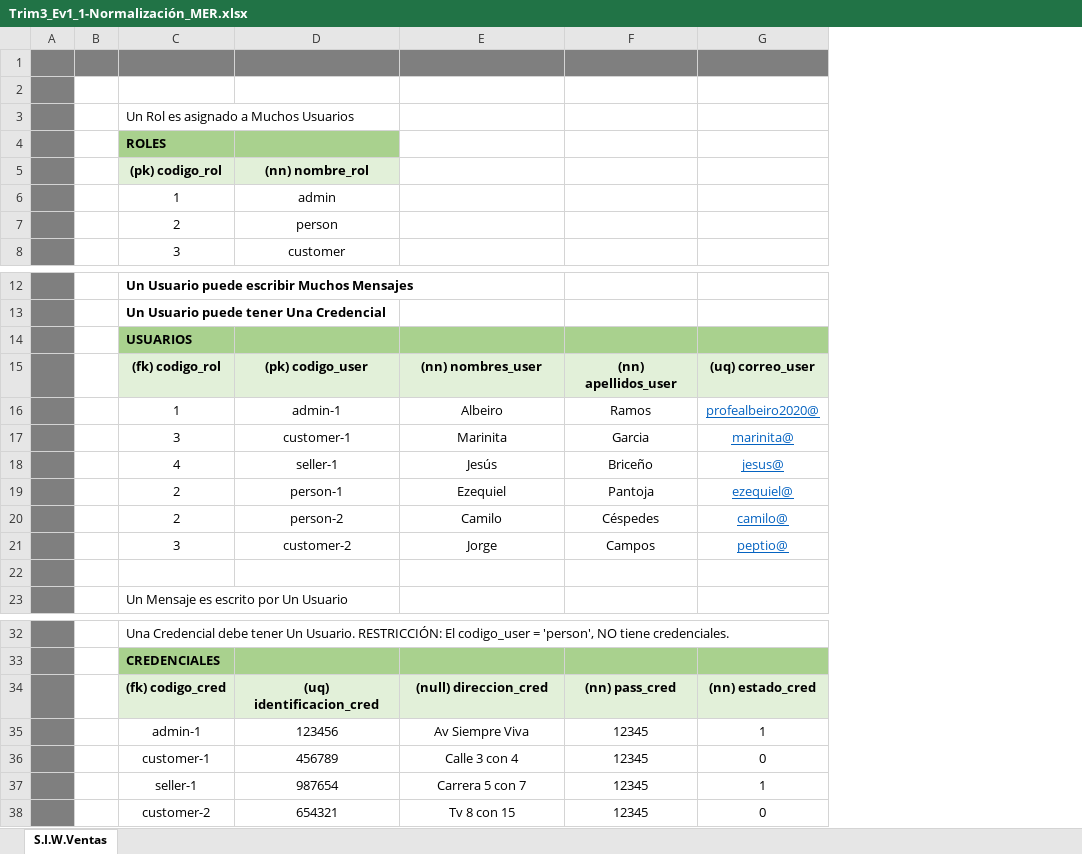
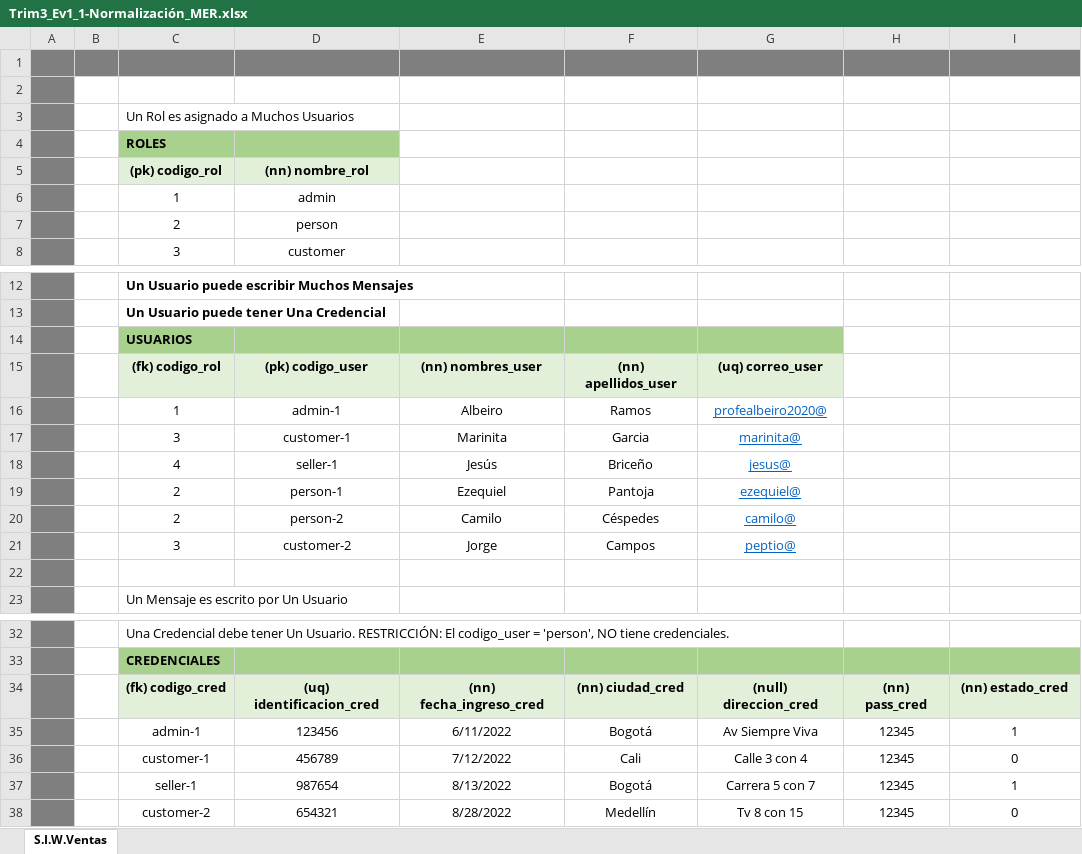
Before and after one commit to diego43372/adsi_n-2395871_g3, an Excel workbook: assets/docs/Trim3/Trim3_Ev1-ModeloRelacional/Trim3_Ev1_1-Normalización/Trim3_Ev1_1-Normalización_MER.xlsx, sheet S.I.W.Ventas, drawn as a sheet; only a part is shown, gaps mark what is left out; values as stored, in another font and other column widths than the file's, no borders; addresses are those after the commit; the diff names each change by its address in the sheet, - before the commit and + after, or states it on an @@ line.

```diff
--- a/assets/docs/Trim3/Trim3_Ev1-ModeloRelacional/Trim3_Ev1_1-Normalización/Trim3_Ev1_1-Normalización_MER.xlsx (sheet S.I.W.Ventas)
+++ b/assets/docs/Trim3/Trim3_Ev1-ModeloRelacional/Trim3_Ev1_1-Normalización/Trim3_Ev1_1-Normalización_MER.xlsx (sheet S.I.W.Ventas)
+column G, rows 15-21: (uq) correo_user | profealbeiro2020@ | marinita@ | jesus@ | ezequiel@ | camilo@ | peptio@; rows 34-38: (null) direccion_cred | Av Siempre Viva | Calle 3 con 4 | Carrera 5 con 7 | Tv 8 con 15
+column H, rows 34-38: (nn) pass_cred | 12345 | 12345 | 12345 | 12345
-I14 fill: #A9D18E
+I14 fill: none
-I15: (uq) correo_user
+I15: (empty)
-I15 fill: #E2F0D9
+I15 fill: none
-I16: profealbeiro2020@
+I16: (empty)
-I17: marinita@
+I17: (empty)
-I18: jesus@
+I18: (empty)
-I19: ezequiel@
+I19: (empty)
-I20: camilo@
+I20: (empty)
-I21: peptio@
+I21: (empty)
-E34: (null) direccion_cred
+E34: (nn) fecha_ingreso_cred
-F34: (nn) pass_cred
+F34: (nn) ciudad_cred
-E35: Av Siempre Viva
+E35: 6/11/2022
-F35: 12345
+F35: Bogotá
-E36: Calle 3 con 4
+E36: 7/12/2022
-F36: 12345
+F36: Cali
-E37: Carrera 5 con 7
+E37: 8/13/2022
-F37: 12345
+F37: Bogotá
-E38: Tv 8 con 15
+E38: 8/28/2022
-F38: 12345
+F38: Medellín
```
Also changed, not shown: 19 other files.
